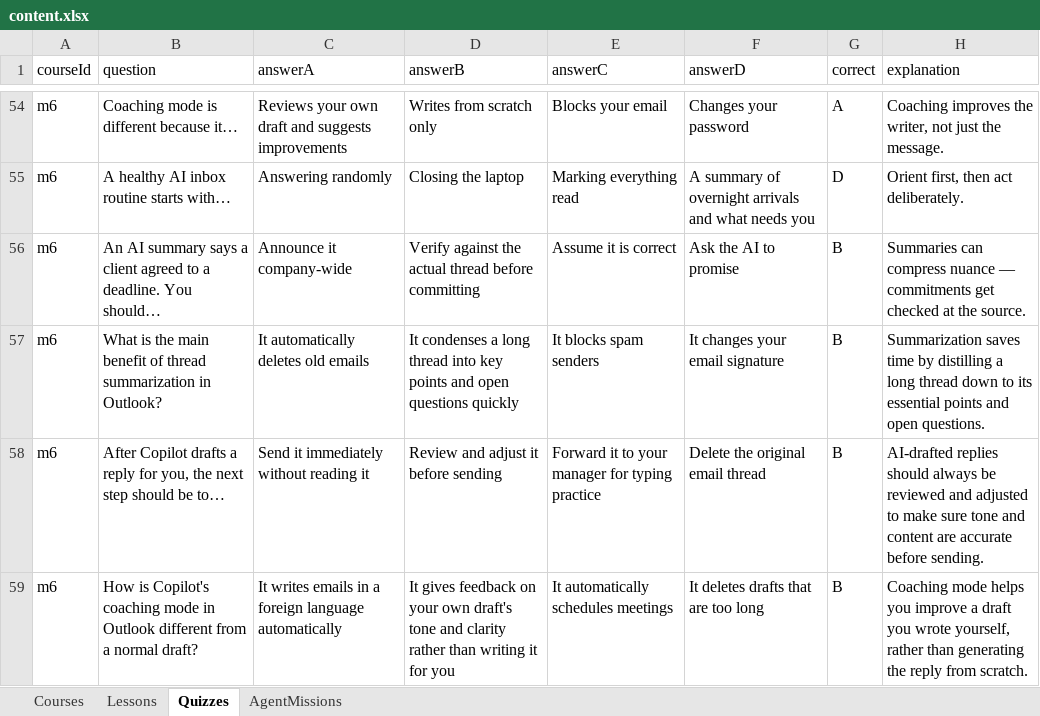
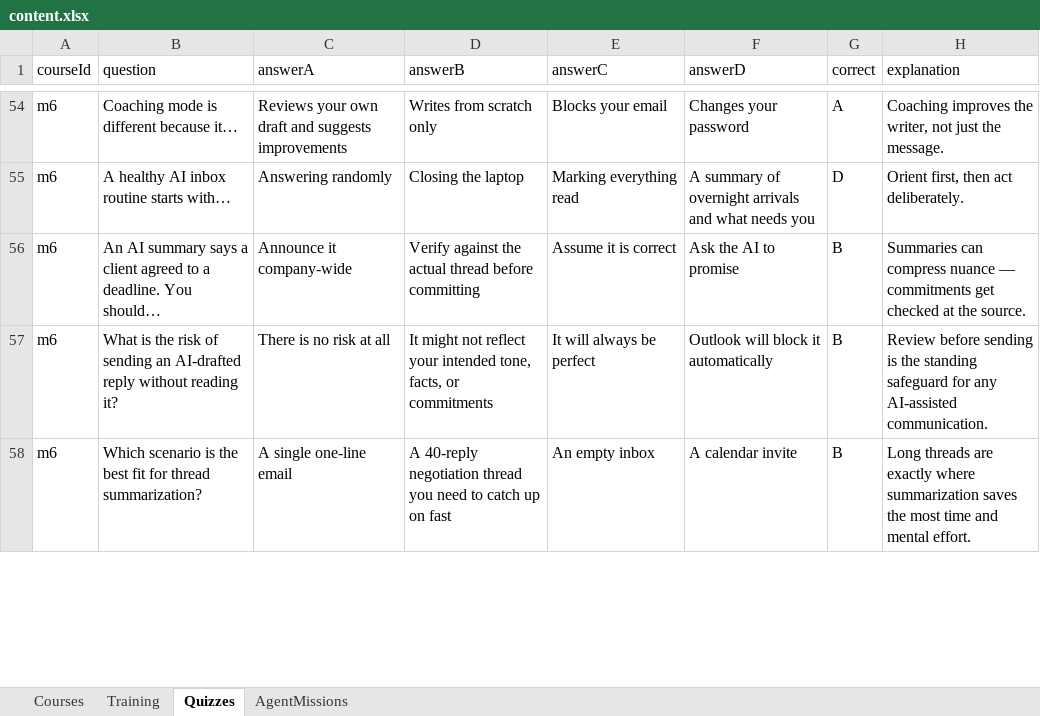
Before and after one commit to Ghina10159/academy-content, an Excel workbook: content.xlsx, sheet Quizzes, drawn as a sheet; only a part is shown, gaps mark what is left out; values as stored, in another font and other column widths than the file's, no borders; removed rows and columns are numbered as before the commit, all else as after; the diff covers the shown part only; the diff names each change by its address in the sheet, - before the commit and + after, or states it on an @@ line.

```diff
--- a/content.xlsx (sheet Quizzes)
+++ b/content.xlsx (sheet Quizzes)
-sheet tab: Lessons
+sheet tab: Training
-row 57: m6 | What is the main benefit of thread summarization in Outlook? | It automatically deletes old emails | It condenses a long thread into key points and open questions quickly | It blocks spam senders | It changes your email signature | B | Summarization saves time by distilling a long thread down to its essential points and open questions.
-row 58: m6 | After Copilot drafts a reply for you, the next step should be to… | Send it immediately without reading it | Review and adjust it before sending | Forward it to your manager for typing practice | Delete the original email thread | B | AI-drafted replies should always be reviewed and adjusted to make sure tone and content are accurate before sending.
-row 59: m6 | How is Copilot's coaching mode in Outlook different from a normal draft? | It writes emails in a foreign language automatically | It gives feedback on your own draft's tone and clarity rather than writing it for you | It automatically schedules meetings | It deletes drafts that are too long | B | Coaching mode helps you improve a draft you wrote yourself, rather than generating the reply from scratch.
+row 57: m6 | What is the risk of sending an AI-drafted reply without reading it? | There is no risk at all | It might not reflect your intended tone, facts, or commitments | It will always be perfect | Outlook will block it automatically | B | Review before sending is the standing safeguard for any AI-assisted communication.
+row 58: m6 | Which scenario is the best fit for thread summarization? | A single one-line email | A 40-reply negotiation thread you need to catch up on fast | An empty inbox | A calendar invite | B | Long threads are exactly where summarization saves the most time and mental effort.
```
Also changed, not shown: 35 added rows, 34 removed rows and 78 edited cells elsewhere in this sheet, sheet Training, sheet Courses.
